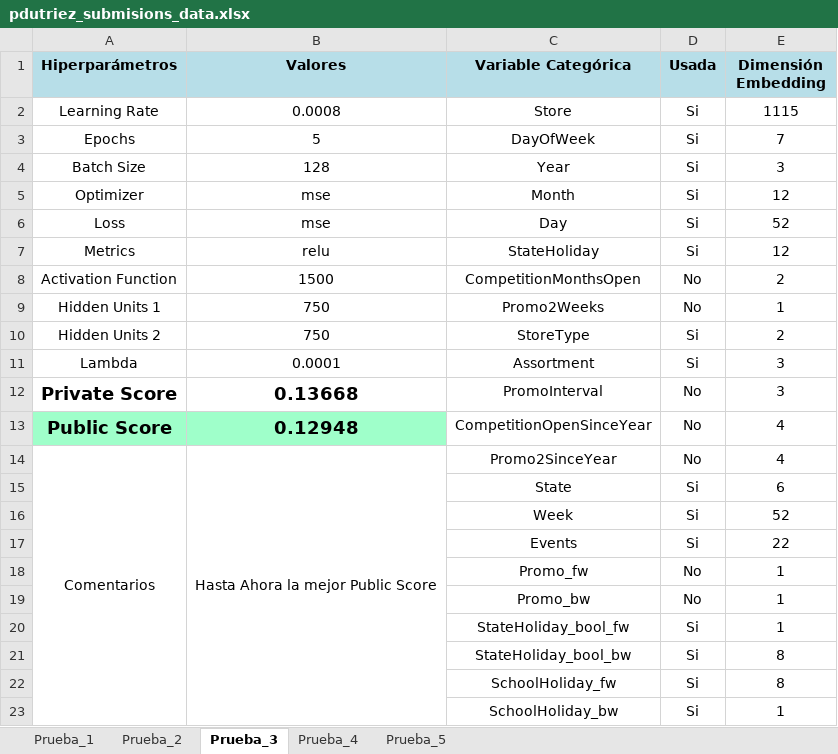
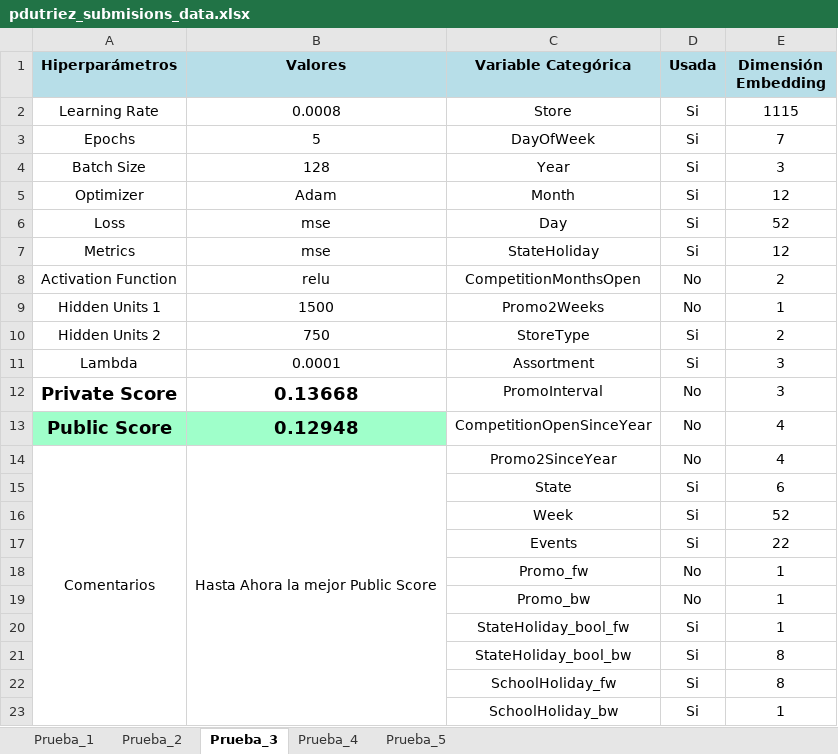
Before and after one commit to PDutriez/NerNet-TP2, an Excel workbook: submision_data/pdutriez_submisions_data.xlsx, sheet Prueba_3, drawn as a sheet; values as stored, in another font and other column widths than the file's, no borders; charts and pictures not drawn; the diff names each change by its address in the sheet, - before the commit and + after, or states it on an @@ line.

```diff
--- a/submision_data/pdutriez_submisions_data.xlsx (sheet Prueba_3)
+++ b/submision_data/pdutriez_submisions_data.xlsx (sheet Prueba_3)
-B5 (Valores): mse
+B5 (Valores): Adam
-B7 (Valores): relu
+B7 (Valores): mse
-B8 (Valores): 1500
+B8 (Valores): relu
-B9 (Valores): 750
+B9 (Valores): 1500
```
Also changed, not shown: sheet Prueba_2, sheet Prueba_1, sheet Prueba_5, sheet Prueba_4.
